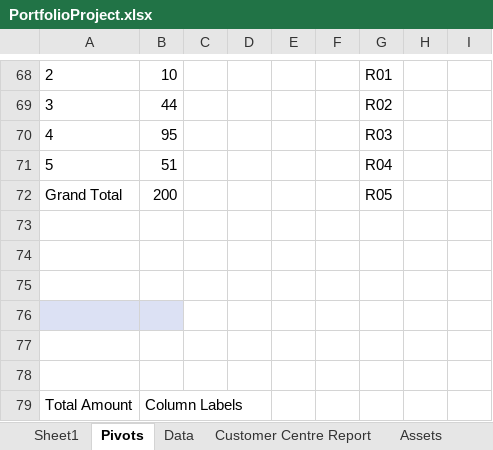
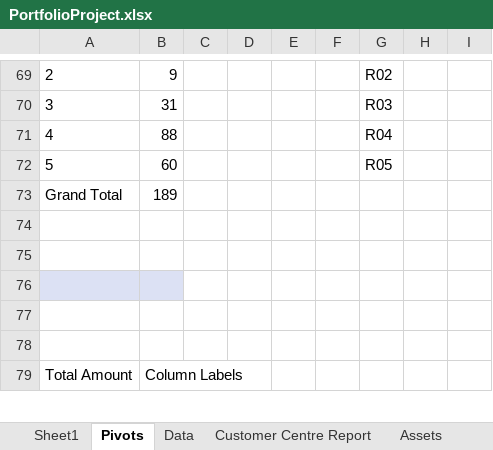
Before and after one commit to SiddiquiShifa/Olympic-data-cleaning, an Excel workbook: PortfolioProject.xlsx, sheet Pivots, drawn as a sheet; only a part is shown, gaps mark what is left out; values as stored, in another font and other column widths than the file's, no borders; removed rows and columns are numbered as before the commit, all else as after; the diff covers the shown part only; the diff names each change by its address in the sheet, - before the commit and + after, or states it on an @@ line.

```diff
--- a/PortfolioProject.xlsx (sheet Pivots)
+++ b/PortfolioProject.xlsx (sheet Pivots)
-B69: 10
+B69: 9
-G69: R01
+G69: R02
-B70: 44
+B70: 31
-G70: R02
+G70: R03
-B71: 95
+B71: 88
-G71: R03
+G71: R04
-B72: 51
+B72: 60
-G72: R04
+G72: R05
-B73: 200
+B73: 189
-G73: R05
+G73: (empty)
-row 73: (empty)
```
Also changed, not shown: 4 added rows, 3 removed rows, 42 edited cells and cell formats elsewhere in this sheet, sheet Customer Centre Report, charts or pictures.
